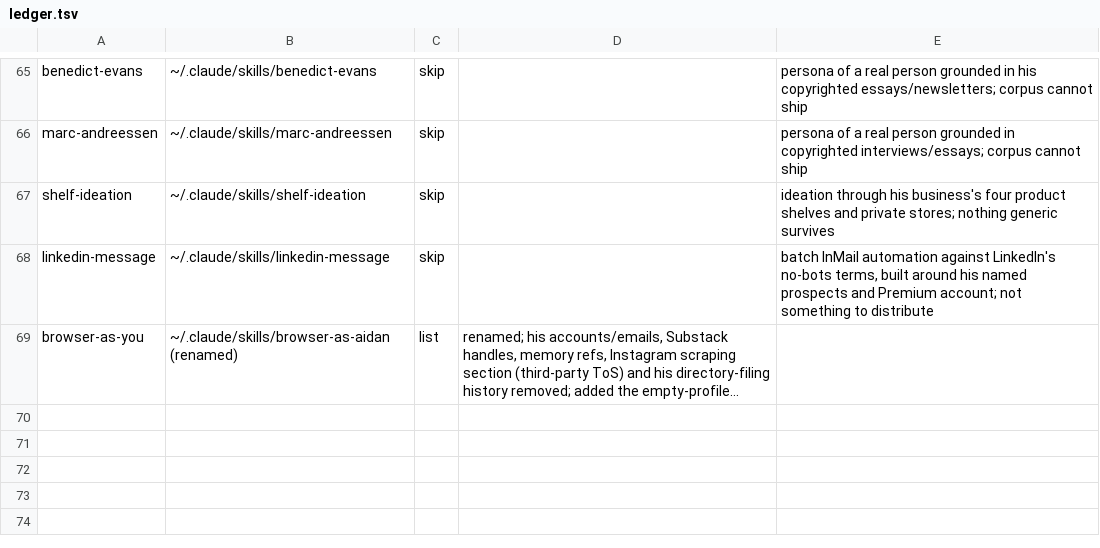
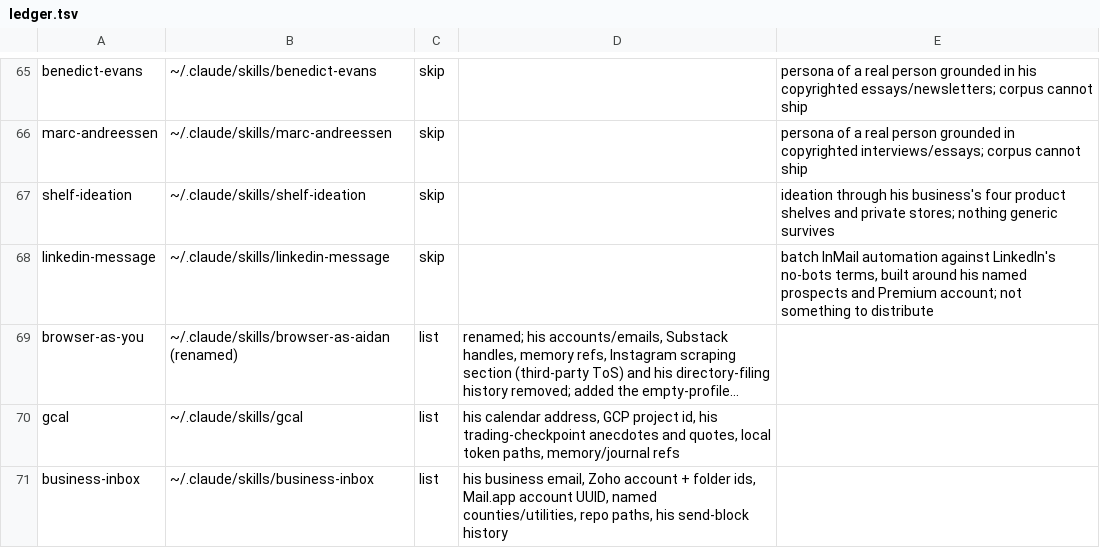
Before and after one commit to 2016judea/agensi-skills, a TSV file: ledger.tsv, drawn as a sheet; only a part is shown, gaps mark what is left out; long unchanged cells end in …; the diff names each change by its address in the sheet, - before the commit and + after, or states it on an @@ line.

Commit message:
Scrub gcal and business-inbox

```diff
--- a/ledger.tsv
+++ b/ledger.tsv
+row 70: gcal | ~/.claude/skills/gcal | list | his calendar address, GCP project id, his trading-checkpoint anecdotes and quotes, local token paths, memory/journal refs
+row 71: business-inbox | ~/.claude/skills/business-inbox | list | his business email, Zoho account + folder ids, Mail.app account UUID, named counties/utilities, repo paths, his send-block history
```
Also changed, not shown: 3 other files.
